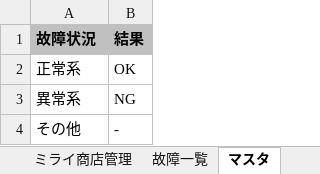
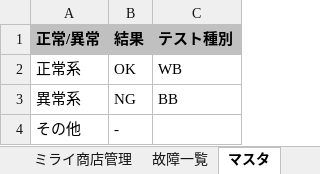
Before and after one commit to takumi262822/mirai-shoten-admin, an Excel workbook: docs/テスト仕様書/テスト仕様書.xlsx, sheet マスタ, drawn as a sheet; values as stored, in another font and other column widths than the file's, no borders; the diff names each change by its address in the sheet, - before the commit and + after, or states it on an @@ line.

```diff
--- a/docs/テスト仕様書/テスト仕様書.xlsx (sheet マスタ)
+++ b/docs/テスト仕様書/テスト仕様書.xlsx (sheet マスタ)
+column C (テスト種別), rows 2-3: WB | BB
-A1: 故障状況
+A1: 正常/異常
```
Also changed, not shown: sheet ミライ商店管理, sheet 故障一覧.
